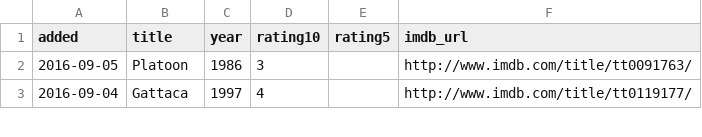
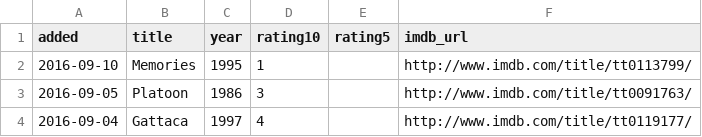
Before and after one commit to matachi/movie-diary, a CSV file: ratings.csv, drawn as a sheet; only a part is shown.

Commit message:
Rate Memories (1995)

```diff
--- a/ratings.csv
+++ b/ratings.csv
@@ -1,2 +1,3 @@
 added,title,year,rating10,rating5,imdb_url
+"2016-09-10","Memories","1995","1","","http://www.imdb.com/title/tt0113799/"
 "2016-09-05","Platoon","1986","3","","http://www.imdb.com/title/tt0091763/"
```
Also changed, not shown: 1 other file.
